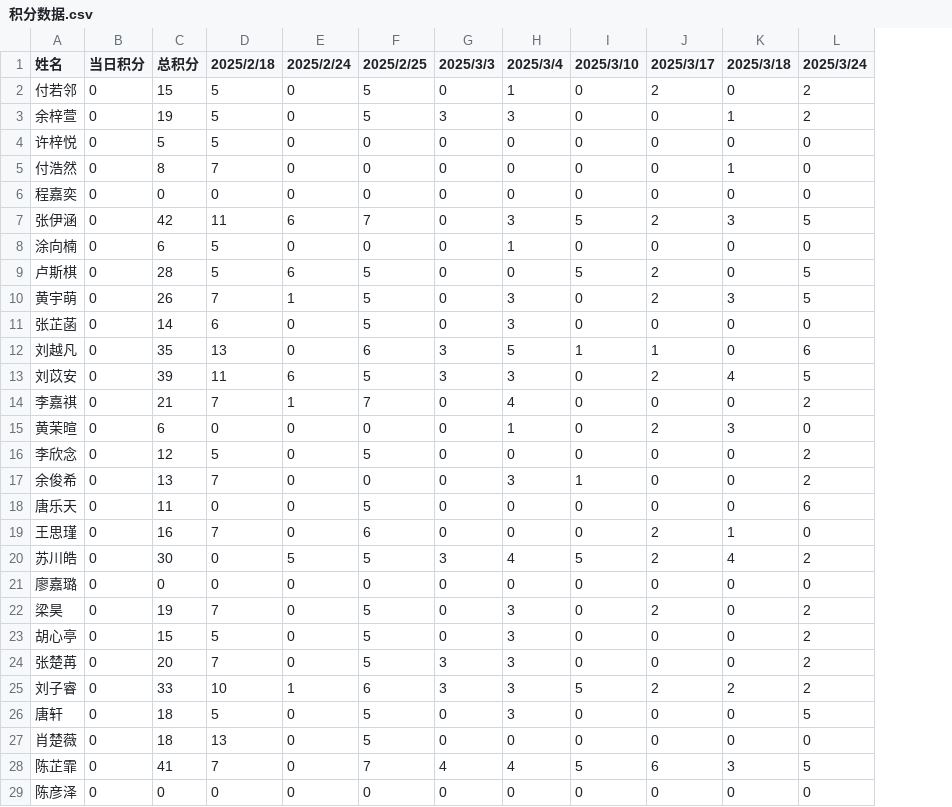
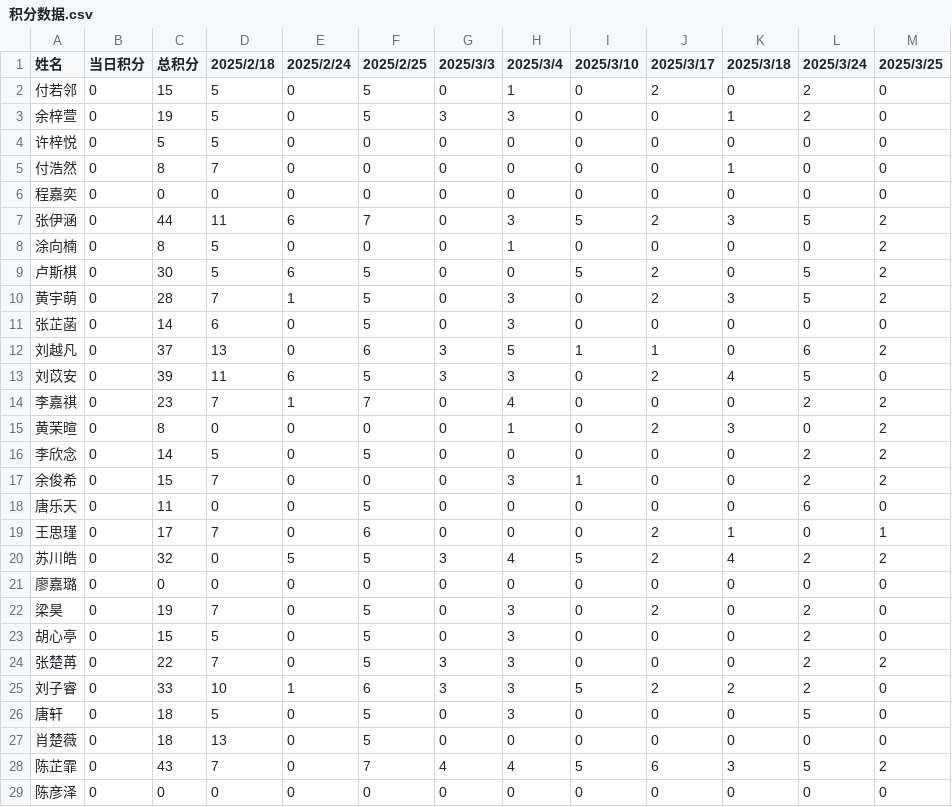
Before and after one commit to Hong-JL/jifenbang, a CSV file: 积分数据.csv, drawn as a sheet; only a part is shown; the diff covers the shown part only; the diff names each change by its address in the sheet, - before the commit and + after, or states it on an @@ line.

Commit message:
更新积分数据 2025/3/25

```diff
--- a/积分数据.csv
+++ b/积分数据.csv
+column M (2025/3/25), rows 2-29: 0 | 0 | 0 | 0 | 0 | 2 | 2 | 2 | 2 | 0 | 2 | 0 | 2 | 2 | 2 | 2 | 0 | 1 | 2 | 0 | 0 | 0 | 2 | 0 | 0 | 0 | 2 | 0
-C7 (总积分): 42
+C7 (总积分): 44
-C8 (总积分): 6
+C8 (总积分): 8
-C9 (总积分): 28
+C9 (总积分): 30
-C10 (总积分): 26
+C10 (总积分): 28
-C12 (总积分): 35
+C12 (总积分): 37
-C14 (总积分): 21
+C14 (总积分): 23
-C15 (总积分): 6
+C15 (总积分): 8
-C16 (总积分): 12
+C16 (总积分): 14
-C17 (总积分): 13
+C17 (总积分): 15
-C19 (总积分): 16
+C19 (总积分): 17
-C20 (总积分): 30
+C20 (总积分): 32
-C24 (总积分): 20
+C24 (总积分): 22
-C28 (总积分): 41
+C28 (总积分): 43
```
Also changed, not shown: 1 added row and 3 edited cells elsewhere in this file.
